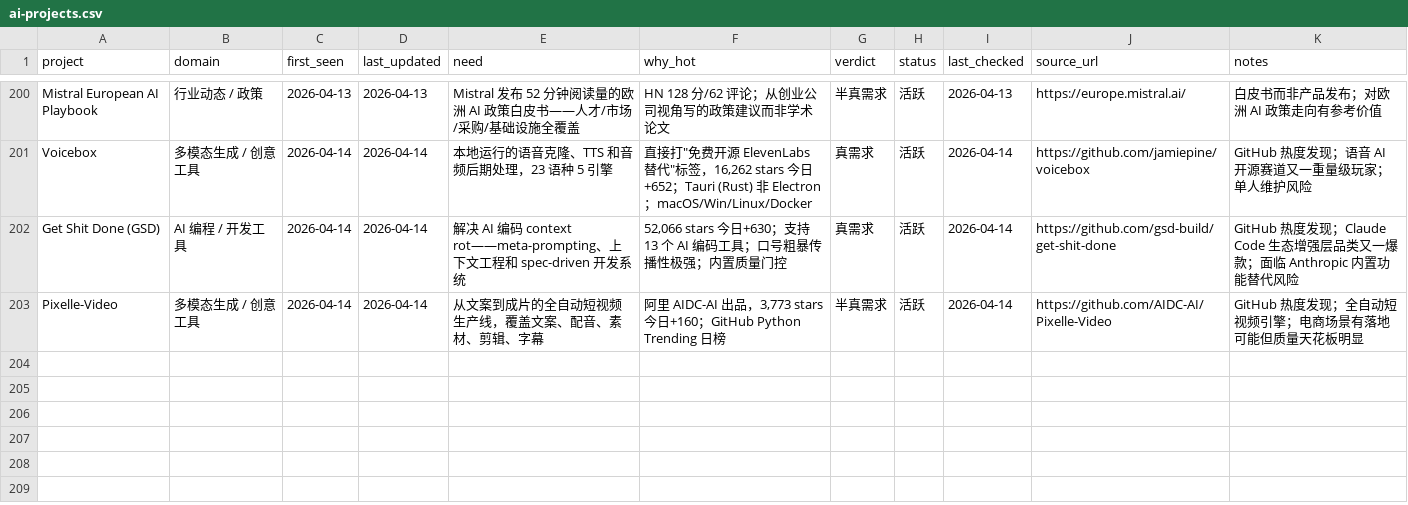
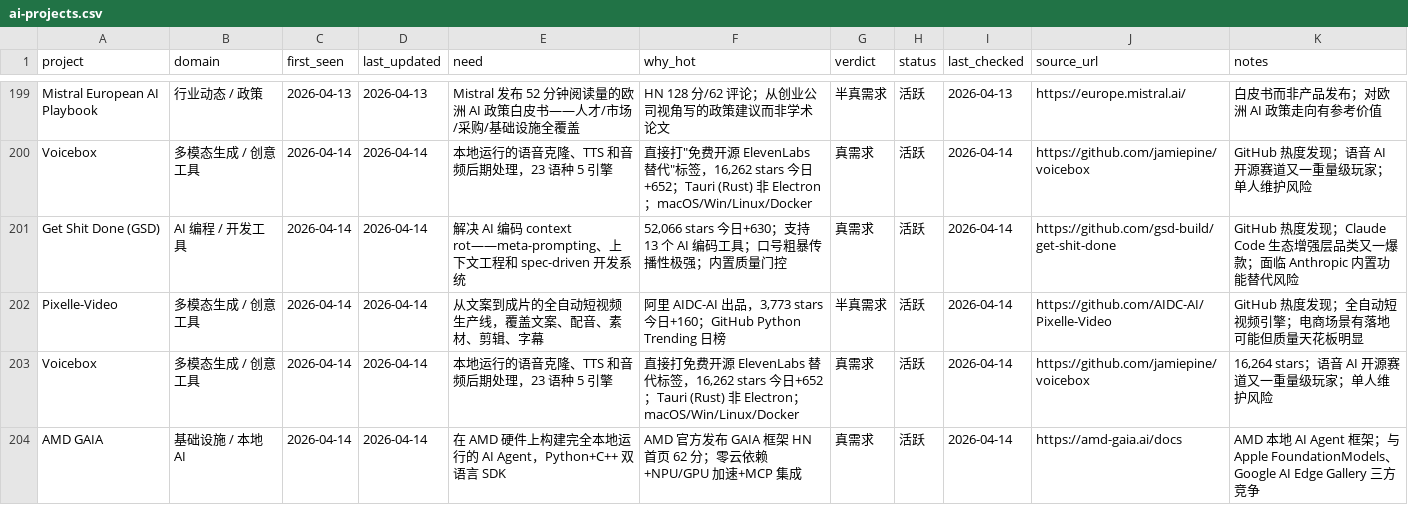
Before and after one commit to KuumaSan/AIProducts, a CSV file: tracking/ai-projects.csv, drawn as a sheet; only a part is shown, gaps mark what is left out; the diff covers the shown part only; the diff names each change by its address in the sheet, - before the commit and + after, or states it on an @@ line.

Commit message:
daily: update ai-projects tracking 2026-04-14

```diff
--- a/tracking/ai-projects.csv
+++ b/tracking/ai-projects.csv
+row 203: Voicebox | 多模态生成 / 创意工具 | 2026-04-14 | 2026-04-14 | 本地运行的语音克隆、TTS 和音频后期处理，23 语种 5 引擎 | 直接打免费开源 ElevenLabs 替代标签，16,262 stars 今日+652；Tauri (Rust) 非 Electron；macOS/Win/Linux/Docker | 真需求 | 活跃 | 2026-04-14 | https://github.com/jamiepine/voicebox | 16,264 stars；语音 AI 开源赛道又一重量级玩家；单人维护风险
+row 204: AMD GAIA | 基础设施 / 本地 AI | 2026-04-14 | 2026-04-14 | 在 AMD 硬件上构建完全本地运行的 AI Agent，Python+C++ 双语言 SDK | AMD 官方发布 GAIA 框架 HN 首页 62 分；零云依赖+NPU/GPU 加速+MCP 集成 | 真需求 | 活跃 | 2026-04-14 | https://amd-gaia.ai/docs | AMD 本地 AI Agent 框架；与 Apple FoundationModels、Google AI Edge Gallery 三方竞争
```
Also changed, not shown: 2 added rows, 1 removed row and 17 edited cells elsewhere in this file.
